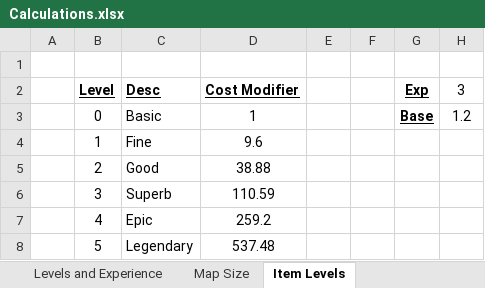
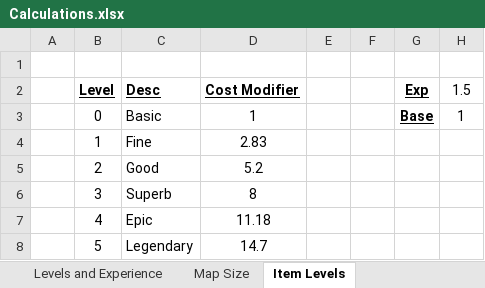
Before and after one commit to ColinFrayn/SpaceMercs, an Excel workbook: Calculations.xlsx, sheet Item Levels, drawn as a sheet; values as stored, in another font and other column widths than the file's, no borders; the diff names each change by its address in the sheet, - before the commit and + after, or states it on an @@ line.

```diff
--- a/Calculations.xlsx (sheet Item Levels)
+++ b/Calculations.xlsx (sheet Item Levels)
-H2: 3
+H2: 1.5
-H3 (1.5): 1.2
+H3 (1.5): 1
-D4 (Cost Modifier): 9.6
+D4 (Cost Modifier): 2.83
-D5 (Cost Modifier): 38.88
+D5 (Cost Modifier): 5.2
-D6 (Cost Modifier): 110.59
+D6 (Cost Modifier): 8
-D7 (Cost Modifier): 259.2
+D7 (Cost Modifier): 11.18
-D8 (Cost Modifier): 537.48
+D8 (Cost Modifier): 14.7
```
Also changed, not shown: 35 other files.
